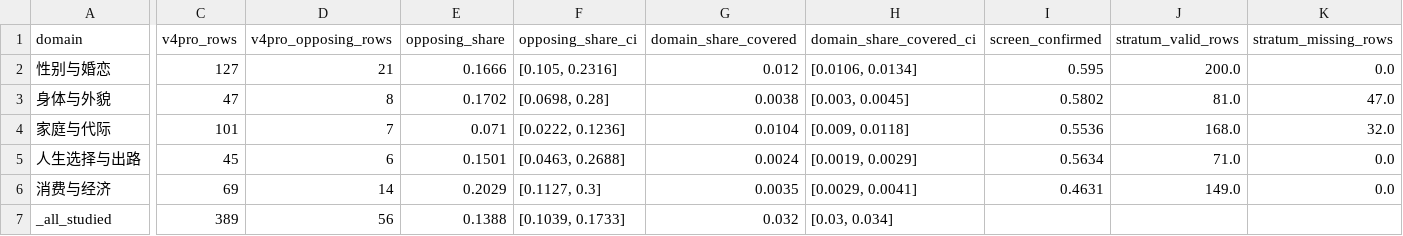
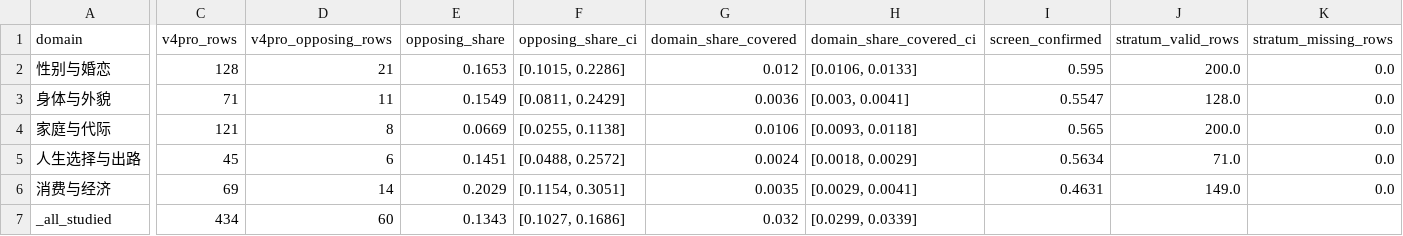
Before and after one commit to Lyt060814/anti-filter-bubble, a CSV file: analysis/v6_annotation/results/taxonomy_strat_ds.csv, drawn as a sheet; only a part is shown, gaps mark what is left out; the diff covers the shown part only; the diff names each change by its address in the sheet, - before the commit and + after, or states it on an @@ line.

```diff
--- a/analysis/v6_annotation/results/taxonomy_strat_ds.csv
+++ b/analysis/v6_annotation/results/taxonomy_strat_ds.csv
-C2 (v4pro_rows): 127
+C2 (v4pro_rows): 128
-E2 (opposing_share): 0.1666
+E2 (opposing_share): 0.1653
-F2 (opposing_share_ci): [0.105, 0.2316]
+F2 (opposing_share_ci): [0.1015, 0.2286]
-H2 (domain_share_covered_ci): [0.0106, 0.0134]
+H2 (domain_share_covered_ci): [0.0106, 0.0133]
-C3 (v4pro_rows): 47
+C3 (v4pro_rows): 71
-D3 (v4pro_opposing_rows): 8
+D3 (v4pro_opposing_rows): 11
-E3 (opposing_share): 0.1702
+E3 (opposing_share): 0.1549
-F3 (opposing_share_ci): [0.0698, 0.28]
+F3 (opposing_share_ci): [0.0811, 0.2429]
-G3 (domain_share_covered): 0.0038
+G3 (domain_share_covered): 0.0036
-H3 (domain_share_covered_ci): [0.003, 0.0045]
+H3 (domain_share_covered_ci): [0.003, 0.0041]
-I3 (screen_confirmed): 0.5802
+I3 (screen_confirmed): 0.5547
-J3 (stratum_valid_rows): 81.0
+J3 (stratum_valid_rows): 128.0
-K3 (stratum_missing_rows): 47.0
+K3 (stratum_missing_rows): 0.0
-C4 (v4pro_rows): 101
+C4 (v4pro_rows): 121
-D4 (v4pro_opposing_rows): 7
+D4 (v4pro_opposing_rows): 8
-E4 (opposing_share): 0.071
+E4 (opposing_share): 0.0669
-F4 (opposing_share_ci): [0.0222, 0.1236]
+F4 (opposing_share_ci): [0.0255, 0.1138]
-G4 (domain_share_covered): 0.0104
+G4 (domain_share_covered): 0.0106
-H4 (domain_share_covered_ci): [0.009, 0.0118]
+H4 (domain_share_covered_ci): [0.0093, 0.0118]
-I4 (screen_confirmed): 0.5536
+I4 (screen_confirmed): 0.565
-J4 (stratum_valid_rows): 168.0
+J4 (stratum_valid_rows): 200.0
-K4 (stratum_missing_rows): 32.0
+K4 (stratum_missing_rows): 0.0
-E5 (opposing_share): 0.1501
+E5 (opposing_share): 0.1451
-F5 (opposing_share_ci): [0.0463, 0.2688]
+F5 (opposing_share_ci): [0.0488, 0.2572]
-H5 (domain_share_covered_ci): [0.0019, 0.0029]
+H5 (domain_share_covered_ci): [0.0018, 0.0029]
-F6 (opposing_share_ci): [0.1127, 0.3]
+F6 (opposing_share_ci): [0.1154, 0.3051]
-C7 (v4pro_rows): 389
+C7 (v4pro_rows): 434
-D7 (v4pro_opposing_rows): 56
+D7 (v4pro_opposing_rows): 60
-E7 (opposing_share): 0.1388
+E7 (opposing_share): 0.1343
-F7 (opposing_share_ci): [0.1039, 0.1733]
+F7 (opposing_share_ci): [0.1027, 0.1686]
-H7 (domain_share_covered_ci): [0.03, 0.034]
+H7 (domain_share_covered_ci): [0.0299, 0.0339]
```
Also changed, not shown: 3 edited cells elsewhere in this file, analysis/v6_annotation/results/exposure_report_mockup.csv, 21 other files.
